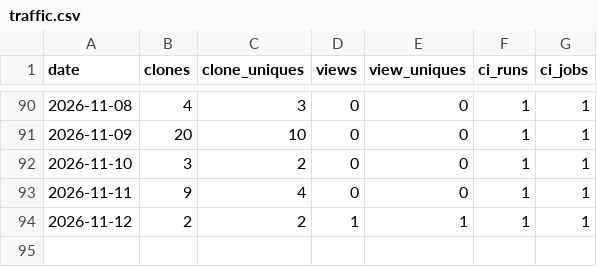
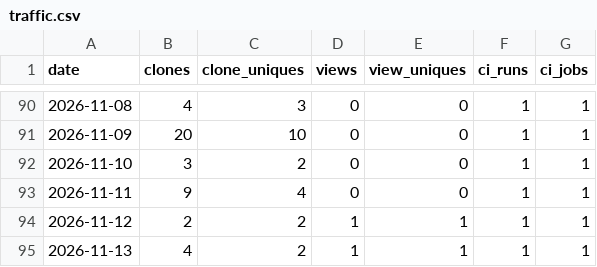
Before and after one commit to syncytium2/murderboard, a CSV file: traffic.csv, drawn as a sheet; only a part is shown, gaps mark what is left out; the diff names each change by its address in the sheet, - before the commit and + after, or states it on an @@ line.

```diff
--- a/traffic.csv
+++ b/traffic.csv
+row 95: 2026-11-13 | 4 | 2 | 1 | 1 | 1 | 1
```
Also changed, not shown: 1 other file.
